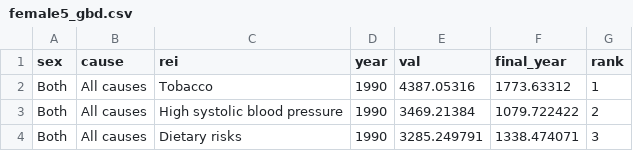
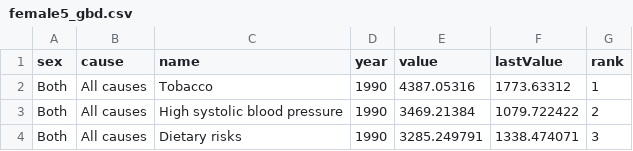
Before and after one commit to thiswasm/hello-world, a CSV file: female5_gbd.csv, drawn as a sheet; only a part is shown.

Commit message:
Update female5_gbd.csv

```diff
--- a/female5_gbd.csv
+++ b/female5_gbd.csv
@@ -1,2 +1,2 @@
-sex,cause,rei,year,val,final_year,rank
+sex,cause,name,year,value,lastValue,rank
 Both,All causes,Tobacco,1990,4387.05316,1773.63312,1
```
